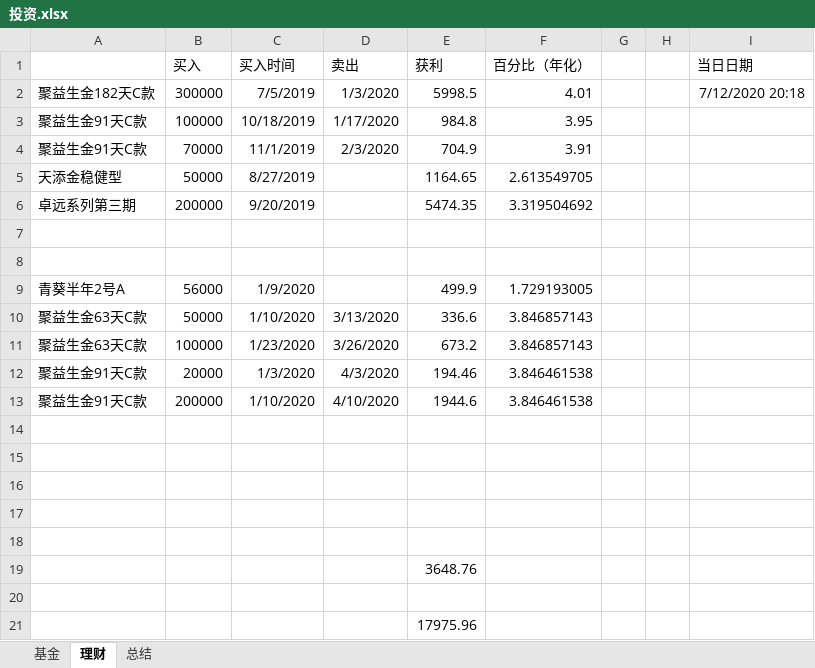
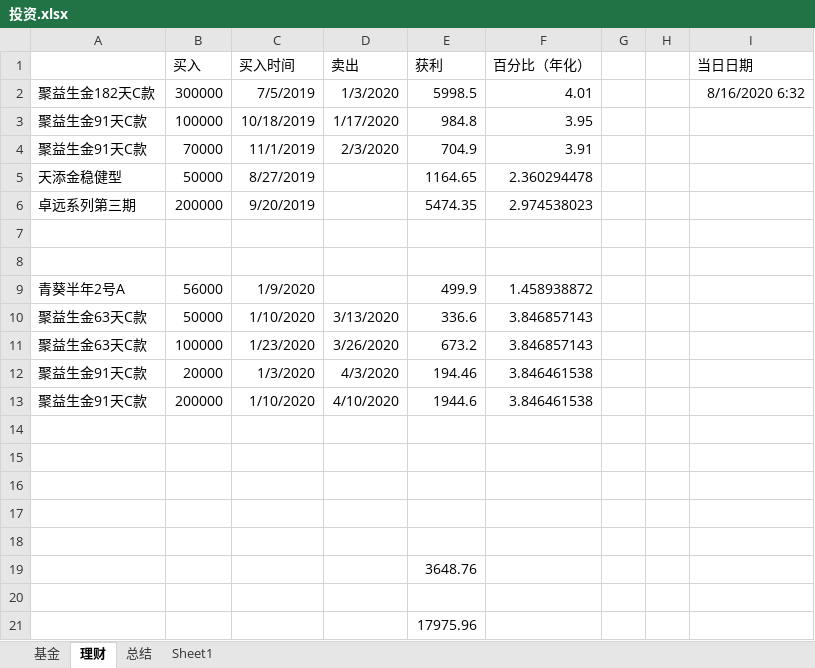
Before and after one commit to rpiwangdabai/AlphaSmart, an Excel workbook: 投资.xlsx, sheet 理财, drawn as a sheet; values as stored, in another font and other column widths than the file's, no borders; the diff names each change by its address in the sheet, - before the commit and + after, or states it on an @@ line.

```diff
--- a/投资.xlsx (sheet 理财)
+++ b/投资.xlsx (sheet 理财)
+sheet tab: Sheet1
-I2 (当日日期): 7/12/2020 20:18
+I2 (当日日期): 8/16/2020 6:32
-F5 (百分比（年化）): 2.613549705
+F5 (百分比（年化）): 2.360294478
-F6 (百分比（年化）): 3.319504692
+F6 (百分比（年化）): 2.974538023
-F9 (百分比（年化）): 1.729193005
+F9 (百分比（年化）): 1.458938872
```
